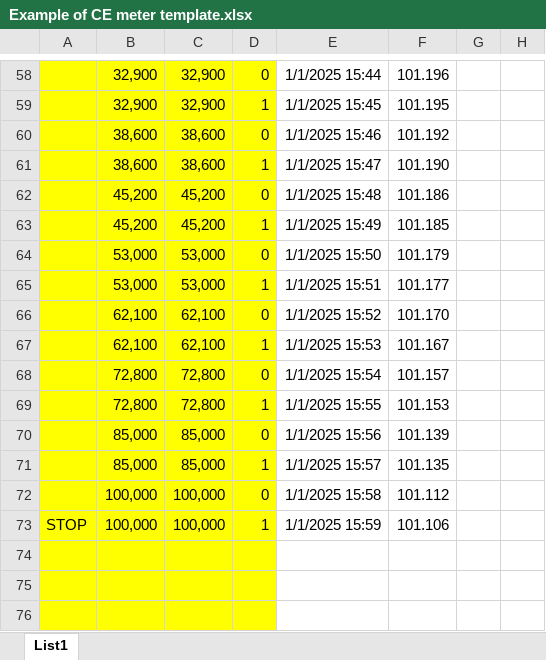
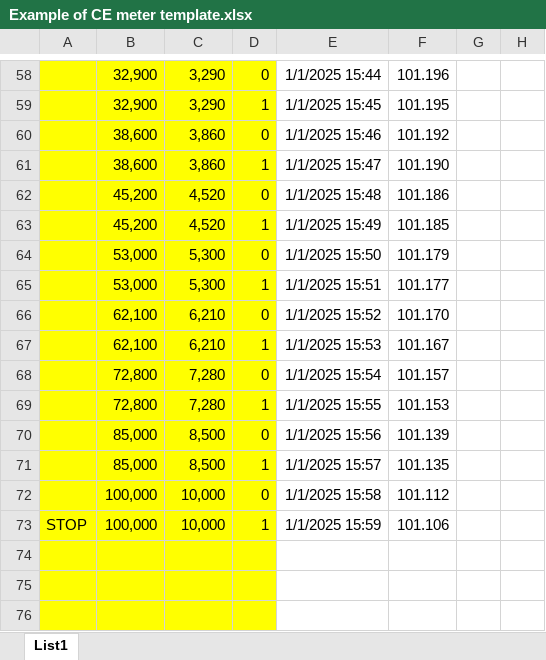
Before and after one commit to KaeroDot/WACsw, an Excel workbook: control_software/LV_source/Template/Example of CE meter template.xlsx, sheet List1, drawn as a sheet; only a part is shown, gaps mark what is left out; values as stored, in another font and other column widths than the file's, no borders; charts and pictures not drawn; the diff covers the shown part only; the diff names each change by its address in the sheet, - before the commit and + after, or states it on an @@ line.

```diff
--- a/control_software/LV_source/Template/Example of CE meter template.xlsx (sheet List1)
+++ b/control_software/LV_source/Template/Example of CE meter template.xlsx (sheet List1)
-C58:C59: 32,900
+C58:C59: 3,290
-C60:C61: 38,600
+C60:C61: 3,860
-C62:C63: 45,200
+C62:C63: 4,520
-C64:C65: 53,000
+C64:C65: 5,300
-C66:C67: 62,100
+C66:C67: 6,210
-C68:C69: 72,800
+C68:C69: 7,280
-C70:C71: 85,000
+C70:C71: 8,500
-C72:C73: 100,000
+C72:C73: 10,000
```
Also changed, not shown: 55 edited cells and cell formats elsewhere in this sheet.
